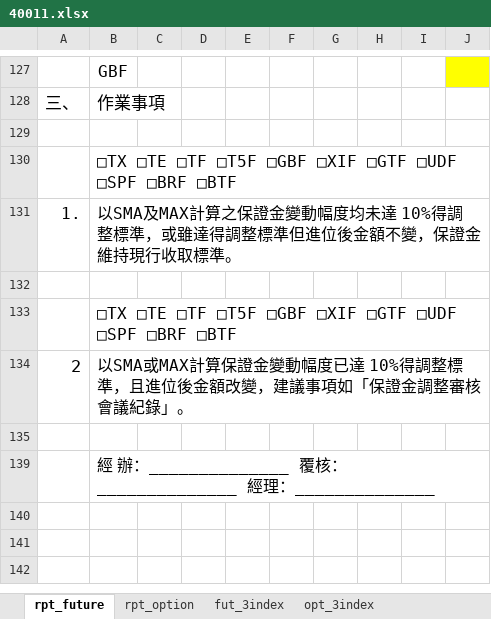
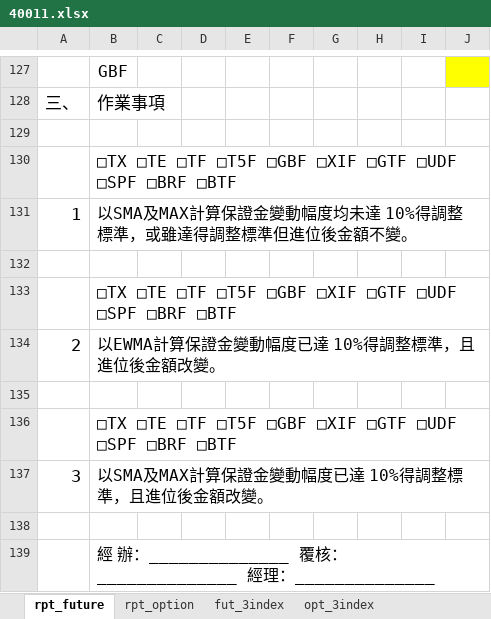
Before and after one commit to haotingchan/RekindlePhoenixCI, an Excel workbook: PhoenixCI/Excel_Template/40011.xlsx, sheet rpt_future, drawn as a sheet; only a part is shown, gaps mark what is left out; values as stored, in another font and other column widths than the file's, no borders; charts and pictures and conditional formats not drawn; removed rows and columns are numbered as before the commit, all else as after; the diff names each change by its address in the sheet, - before the commit and + after, or states it on an @@ line.

```diff
--- a/PhoenixCI/Excel_Template/40011.xlsx (sheet rpt_future)
+++ b/PhoenixCI/Excel_Template/40011.xlsx (sheet rpt_future)
-row 131: 1. | 以SMA及MAX計算之保證金變動幅度均未達 10%得調整標準，或雖達得調整標準但進位後金額不變，保證金維持現行收取標準。
+row 131: 1 | 以SMA及MAX計算保證金變動幅度均未達 10%得調整標準，或雖達得調整標準但進位後金額不變。
-B134: 以SMA或MAX計算保證金變動幅度已達 10%得調整標準，且進位後金額改變，建議事項如「保證金調整審核會議紀錄」。
+B134: 以EWMA計算保證金變動幅度已達 10%得調整標準，且進位後金額改變。
+B134:J134 merged
+row 135: (empty)
+row 136:  | □TX □TE □TF □T5F □GBF □XIF □GTF □UDF □SPF □BRF □BTF
+row 137: 3 | 以SMA及MAX計算保證金變動幅度已達 10%得調整標準，且進位後金額改變。
```
Also changed, not shown: sheet rpt_option, hidden cells, PhoenixCI/Excel_Template/40012.xlsx, PhoenixCI/Excel_Template/40013.xlsx.
